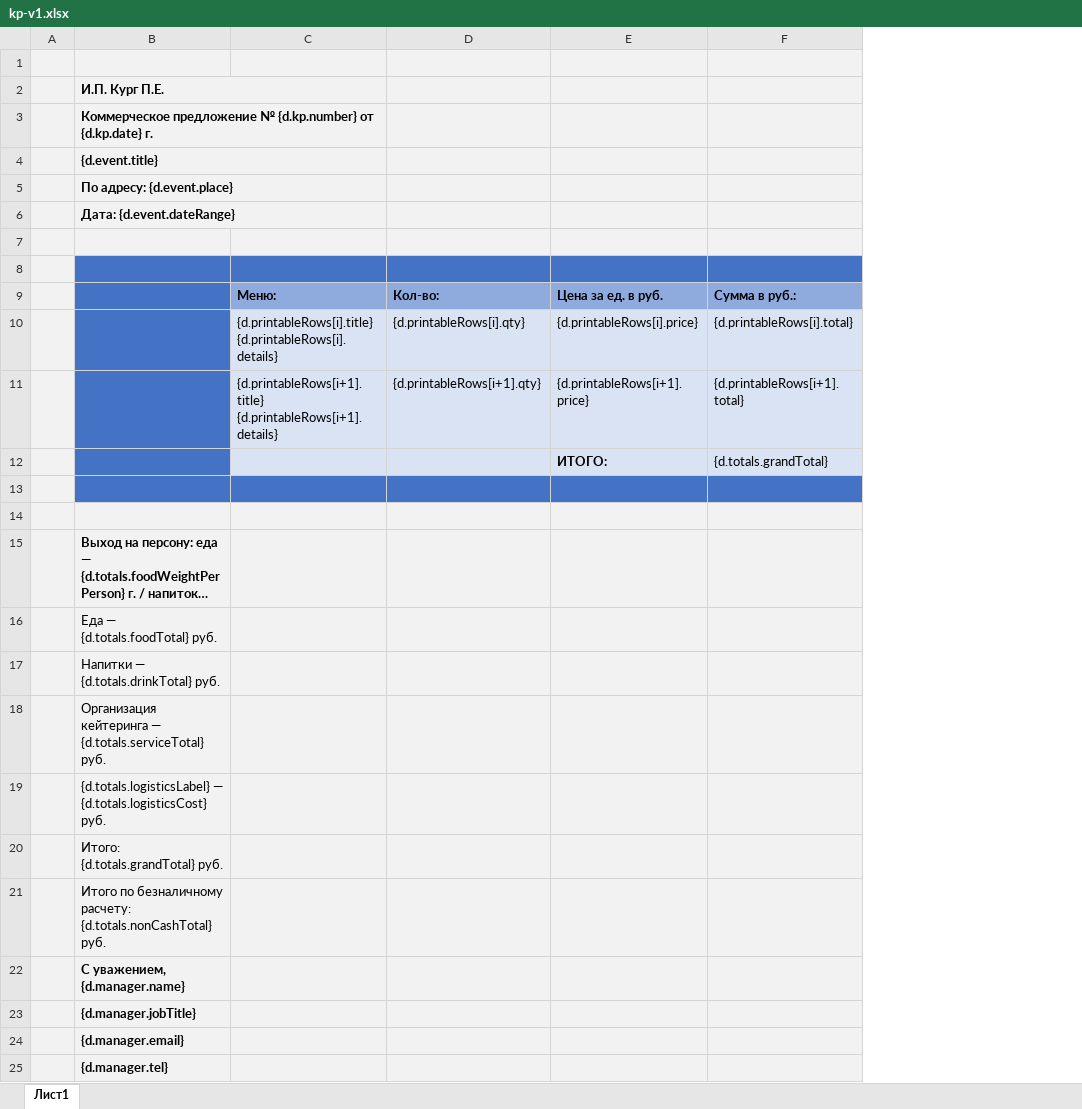
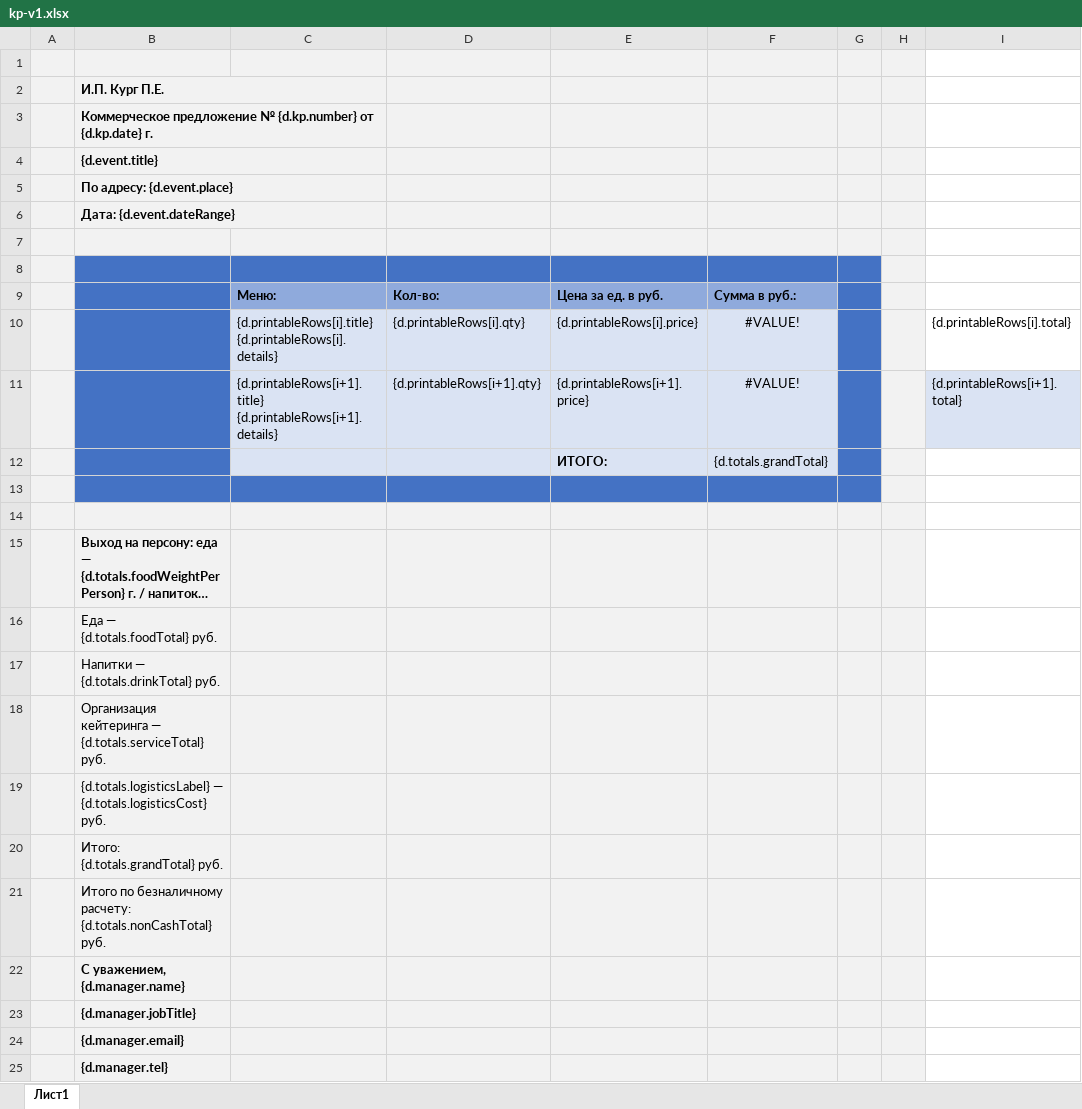
Before and after one commit to mnpestov/kpcreator-ai, an Excel workbook: backend/templates/kp-v1.xlsx, sheet Лист1, drawn as a sheet; long unchanged cells end in …; values as stored, in another font and other column widths than the file's, no borders; addresses are those after the commit; the diff names each change by its address in the sheet, - before the commit and + after, or states it on an @@ line.

```diff
--- a/backend/templates/kp-v1.xlsx (sheet Лист1)
+++ b/backend/templates/kp-v1.xlsx (sheet Лист1)
+column F, rows 9-12: Сумма в руб.: | #VALUE! | #VALUE! | {d.totals.grandTotal}
+column G, empty
+column H, empty
-I1:I7 fill: #F2F2F2
+I1:I7 fill: none
-I8 fill: #4472C4
+I8 fill: none
-I9: Сумма в руб.:
+I9: (empty)
-I9 fill: #8FAADC
+I9 fill: none
-I10 fill: #DAE3F3
+I10 fill: none
-I12: {d.totals.grandTotal}
+I12: (empty)
-I12 fill: #DAE3F3
+I12 fill: none
-I13 fill: #4472C4
+I13 fill: none
-I14:I25 fill: #F2F2F2
+I14:I25 fill: none
```
Also changed, not shown: 4 other files.
